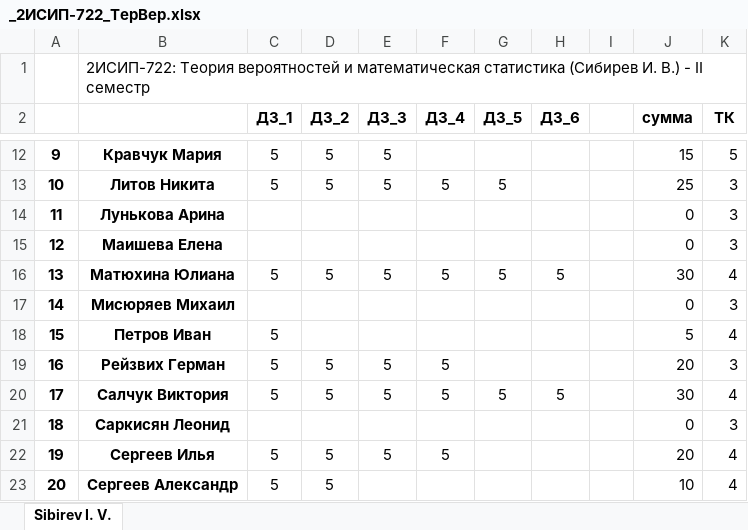
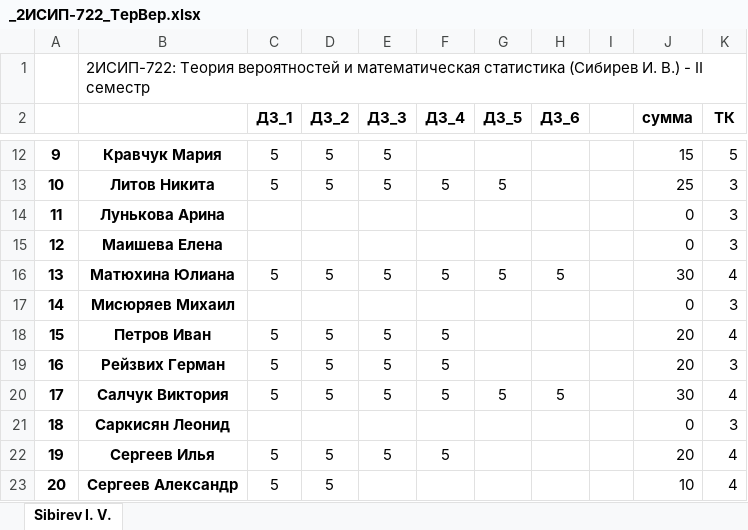
Before and after one commit to IvanSibirevV2/KipFin_Lab_2023-24_Git0, an Excel workbook: _2ИСИП-722_ТерВер.xlsx, sheet Sibirev I. V., drawn as a sheet; only a part is shown, gaps mark what is left out; values as stored, in another font and other column widths than the file's, no borders; conditional formats not drawn; the diff names each change by its address in the sheet, - before the commit and + after, or states it on an @@ line.

Commit message:
AutoCommit_23 апреля 2024 г. 12:25:18_SibNout2023

```diff
--- a/_2ИСИП-722_ТерВер.xlsx (sheet Sibirev I. V.)
+++ b/_2ИСИП-722_ТерВер.xlsx (sheet Sibirev I. V.)
-D18 (ДЗ_2): (empty)
+D18 (ДЗ_2): 5
-E18 (ДЗ_3): (empty)
+E18 (ДЗ_3): 5
-F18 (ДЗ_4): (empty)
+F18 (ДЗ_4): 5
-J18 (сумма): 5
+J18 (сумма): 20
```
